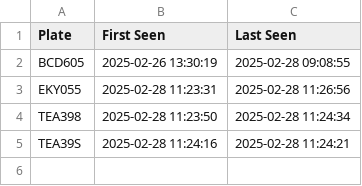
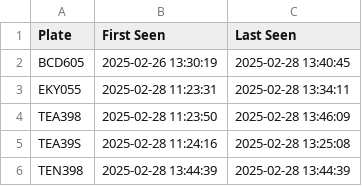
Before and after one commit to antaresxo/LPR_demo, a CSV file: numberplates.csv, drawn as a sheet.

```diff
--- a/numberplates.csv
+++ b/numberplates.csv
@@ -1,5 +1,6 @@
 Plate,First Seen,Last Seen
-BCD605,2025-02-26 13:30:19,2025-02-28 09:08:55
-EKY055,2025-02-28 11:23:31,2025-02-28 11:26:56
-TEA398,2025-02-28 11:23:50,2025-02-28 11:24:34
-TEA39S,2025-02-28 11:24:16,2025-02-28 11:24:21
+BCD605,2025-02-26 13:30:19,2025-02-28 13:40:45
+EKY055,2025-02-28 11:23:31,2025-02-28 13:34:11
+TEA398,2025-02-28 11:23:50,2025-02-28 13:46:09
+TEA39S,2025-02-28 11:24:16,2025-02-28 13:25:08
+TEN398,2025-02-28 13:44:39,2025-02-28 13:44:39
```
Also changed, not shown: 2 other files.
